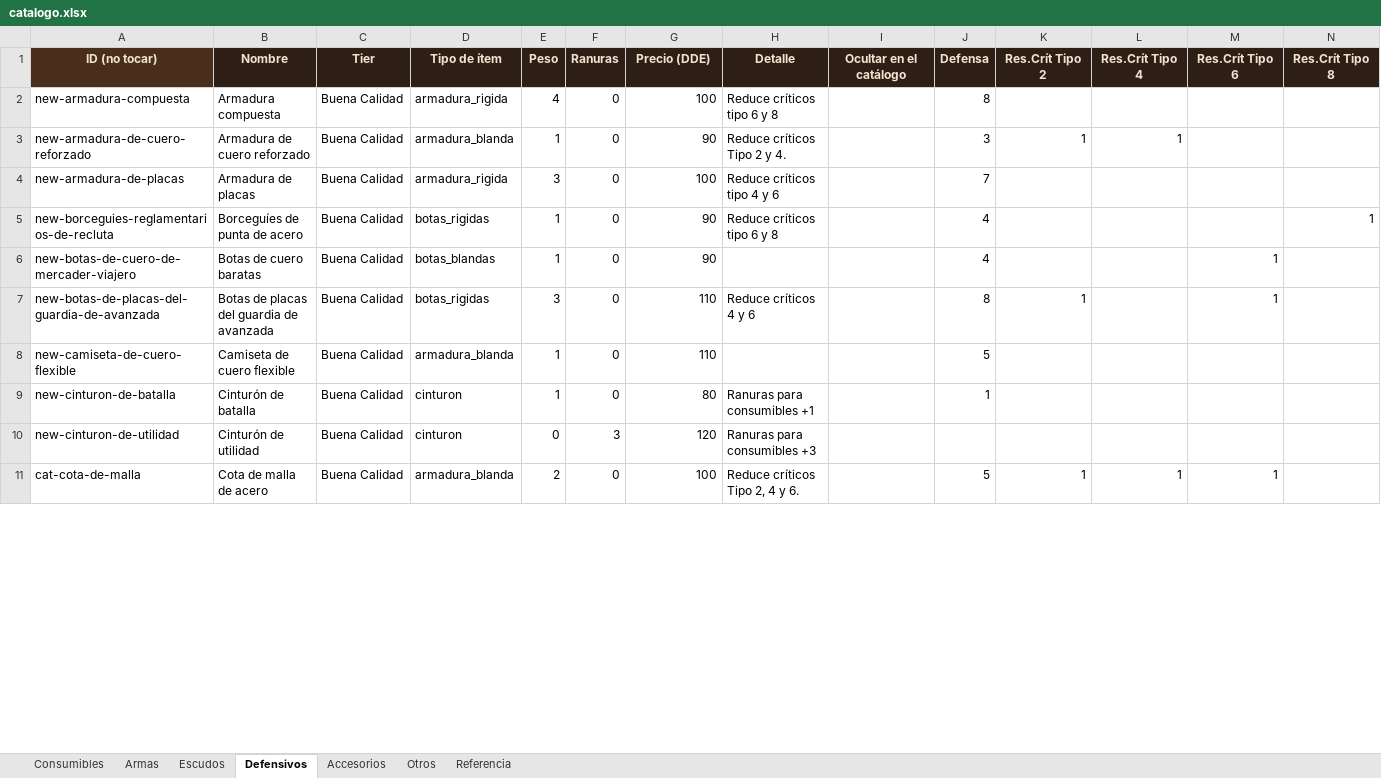
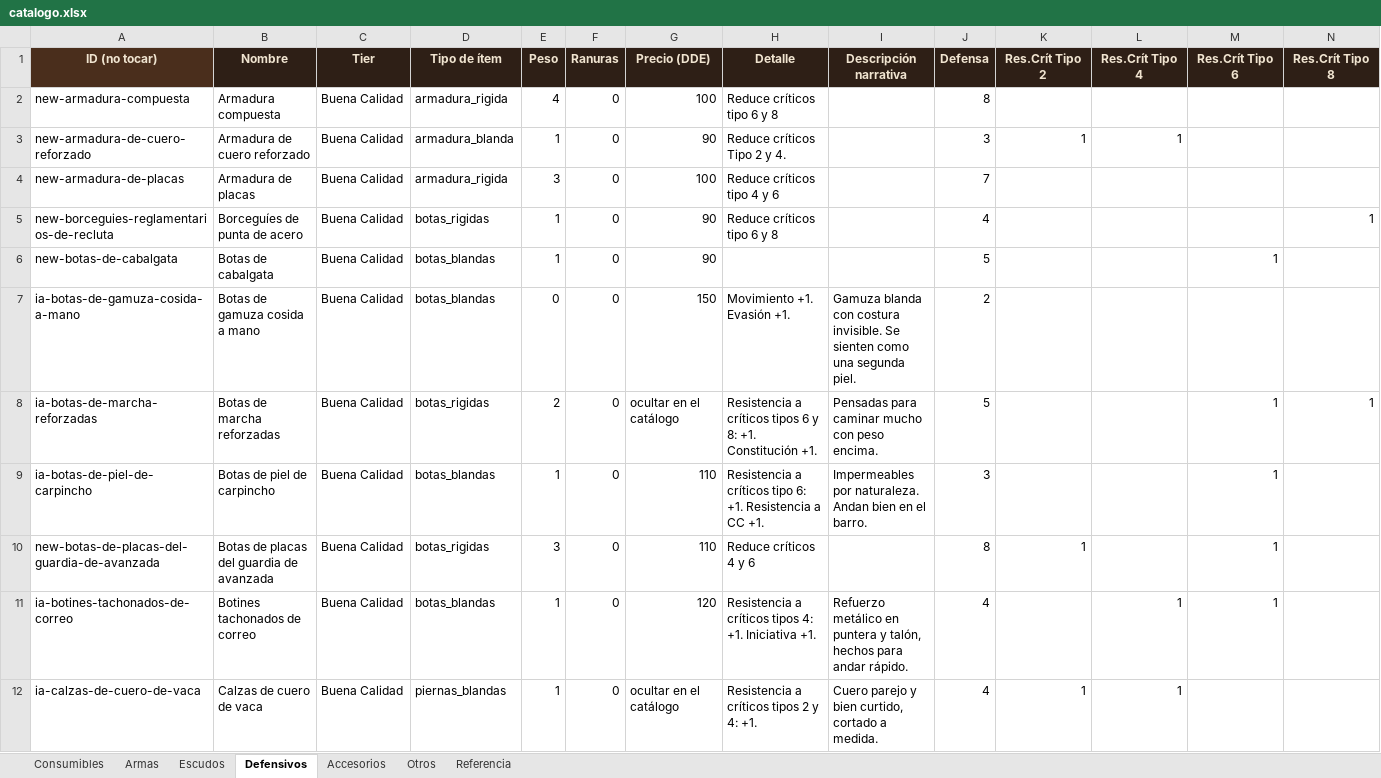
Before and after one commit to elsauloel/rolpintoista, an Excel workbook: assets/catalogo.xlsx, sheet Defensivos, drawn as a sheet; only a part is shown; the shorter side is filled out with more unchanged rows; values as stored, in another font and other column widths than the file's, no borders; rows hold the shown columns only; the diff covers the shown part only; the diff names each change by its address in the sheet, - before the commit and + after, or states it on an @@ line.

Commit message:
Catálogo: descripción narrativa + ocultar por precio (562 ítems)
Dos cambios de esquema pedidos por el usuario:

1. "Descripción narrativa" — texto de color (qué se ve, de qué está
   hecho), separado de "Detalle", que sigue siendo el que describe los
   efectos prácticos. Solo se muestra en la tarjeta del botón "Ver", en
   itálica y aparte del bloque de Detalle. Como los ítems que un jugador
   ya tiene en la mochila son copias viejas del catálogo, narrativaDe()
   busca el texto en el catálogo por nombre si el ítem no lo trae
   (mismo criterio que ya usa configEfectoDe con los efectos).
   La columna existía solo en Defensivos; se agrega también a Armas,
   vacía, que es donde el usuario dijo querer usarla.

2. Ocultar del catálogo pasa de tener columna propia a marcarse
   escribiendo texto en la celda del Precio. La columna anterior se
   borró del Excel. generar_excel.py reescribe esa marca tal cual al
   regenerar, para que no se pierda como ya pasó una vez.

También: leer_excel.py deja de anunciar como "columna desconocida" las
columnas fantasma que Excel deja al extender una tabla (Column 38,
Column 39... hasta la 1024), que tapaban los avisos reales.

Resultado: 562 ítems en el Excel/catalogo.json, de los cuales 116
(Defensivos generados por IA, sin auditar) quedan fuera de las tres
herramientas — se publican 446.

```diff
--- a/assets/catalogo.xlsx (sheet Defensivos)
+++ b/assets/catalogo.xlsx (sheet Defensivos)
-I1: Ocultar en el catálogo
+I1: Descripción narrativa
-A6 (ID (no tocar)): new-botas-de-cuero-de-mercader-viajero
+A6 (ID (no tocar)): new-botas-de-cabalgata
-B6 (Nombre): Botas de cuero baratas
+B6 (Nombre): Botas de cabalgata
-J6 (Defensa): 4
+J6 (Defensa): 5
+row 7: ia-botas-de-gamuza-cosida-a-mano | Botas de gamuza cosida a mano | Buena Calidad | botas_blandas | 0 | 0 | 150 | Movimiento +1. Evasión +1. | Gamuza blanda con costura invisible. Se sienten como una segunda piel. | 2
+row 8: ia-botas-de-marcha-reforzadas | Botas de marcha reforzadas | Buena Calidad | botas_rigidas | 2 | 0 | ocultar en el catálogo | Resistencia a críticos tipos 6 y 8: +1. Constitución +1. | Pensadas para caminar mucho con peso encima. | 5 |  |  | 1 | 1
+row 9: ia-botas-de-piel-de-carpincho | Botas de piel de carpincho | Buena Calidad | botas_blandas | 1 | 0 | 110 | Resistencia a críticos tipo 6: +1. Resistencia a CC +1. | Impermeables por naturaleza. Andan bien en el barro. | 3 |  |  | 1
+row 11: ia-botines-tachonados-de-correo | Botines tachonados de correo | Buena Calidad | botas_blandas | 1 | 0 | 120 | Resistencia a críticos tipos 4: +1. Iniciativa +1. | Refuerzo metálico en puntera y talón, hechos para andar rápido. | 4 |  | 1 | 1
+row 12: ia-calzas-de-cuero-de-vaca | Calzas de cuero de vaca | Buena Calidad | piernas_blandas | 1 | 0 | ocultar en el catálogo | Resistencia a críticos tipos 2 y 4: +1. | Cuero parejo y bien curtido, cortado a medida. | 4 | 1 | 1
```
Also changed, not shown: 130 added rows, 1 removed row and 29 edited cells elsewhere in this sheet, sheet Referencia, sheet Armas, 7 other files.
